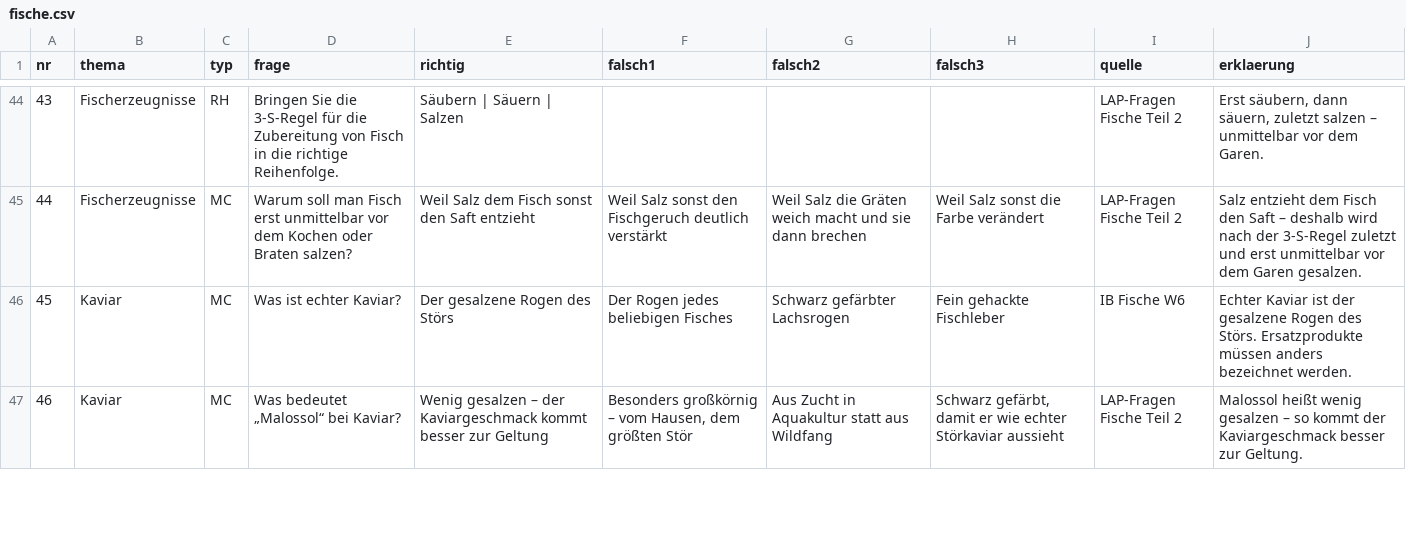
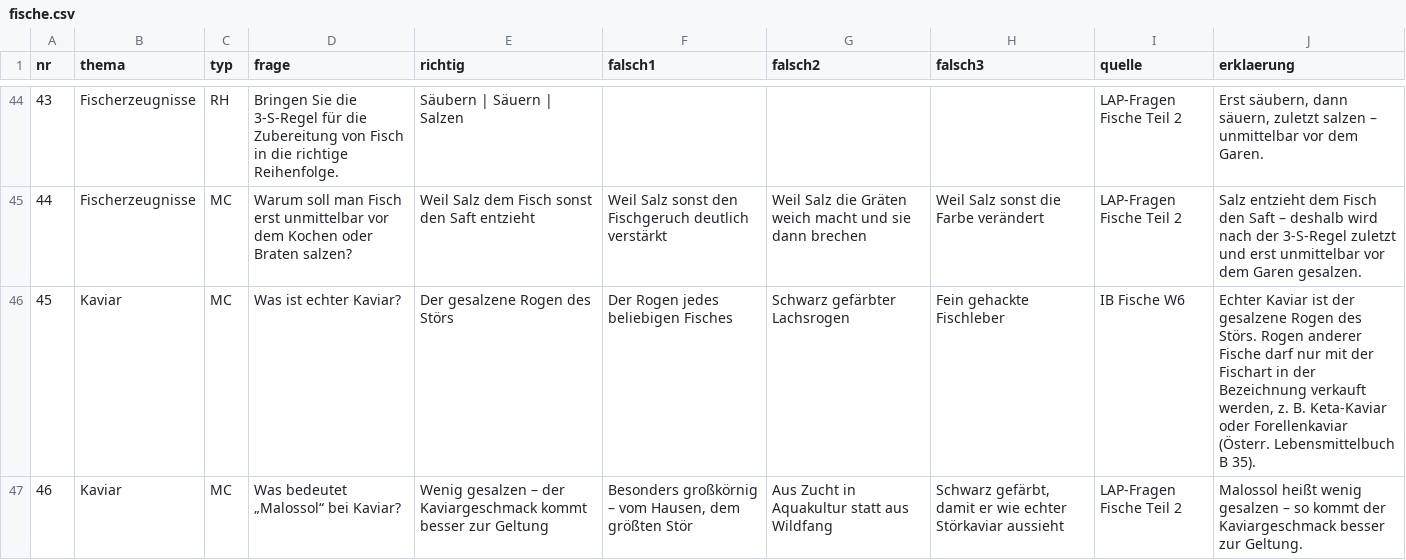
Before and after one commit to benediktknotzer-jpg/lbs-unterrichtstools, a CSV file: daten/fische.csv, drawn as a sheet; only a part is shown, gaps mark what is left out; the diff covers the shown part only.

```diff
--- a/daten/fische.csv
+++ b/daten/fische.csv
@@ -45,3 +45,3 @@ nr;thema;typ;frage;richtig;falsch1;falsch2;falsch3;quelle;erklaerung
 44;Fischerzeugnisse;MC;Warum soll man Fisch erst unmittelbar vor dem Kochen oder Braten salzen?;Weil Salz dem Fisch sonst den Saft entzieht;Weil Salz sonst den Fischgeruch deutlich verstärkt;Weil Salz die Gräten weich macht und sie dann brechen;Weil Salz sonst die Farbe verändert;LAP-Fragen Fische Teil 2;Salz entzieht dem Fisch den Saft – deshalb wird nach der 3-S-Regel zuletzt und erst unmittelbar vor dem Garen gesalzen.
-45;Kaviar;MC;Was ist echter Kaviar?;Der gesalzene Rogen des Störs;Der Rogen jedes beliebigen Fisches;Schwarz gefärbter Lachsrogen;Fein gehackte Fischleber;IB Fische W6;Echter Kaviar ist der gesalzene Rogen des Störs. Ersatzprodukte müssen anders bezeichnet werden.
+45;Kaviar;MC;Was ist echter Kaviar?;Der gesalzene Rogen des Störs;Der Rogen jedes beliebigen Fisches;Schwarz gefärbter Lachsrogen;Fein gehackte Fischleber;IB Fische W6;Echter Kaviar ist der gesalzene Rogen des Störs. Rogen anderer Fische darf nur mit der Fischart in der Bezeichnung verkauft werden, z. B. Keta-Kaviar oder Forellenkaviar (Österr. Lebensmittelbuch B 35).
 46;Kaviar;MC;Was bedeutet „Malossol“ bei Kaviar?;Wenig gesalzen – der Kaviargeschmack kommt besser zur Geltung;Besonders großkörnig – vom Hausen, dem größten Stör;Aus Zucht in Aquakultur statt aus Wildfang;Schwarz gefärbt, damit er wie echter Störkaviar aussieht;LAP-Fragen Fische Teil 2;Malossol heißt wenig gesalzen – so kommt der Kaviargeschmack besser zur Geltung.
```
Also changed, not shown: 5 edited cells elsewhere in this file, daten/fleisch-rindfleisch.csv, 3 other files.
